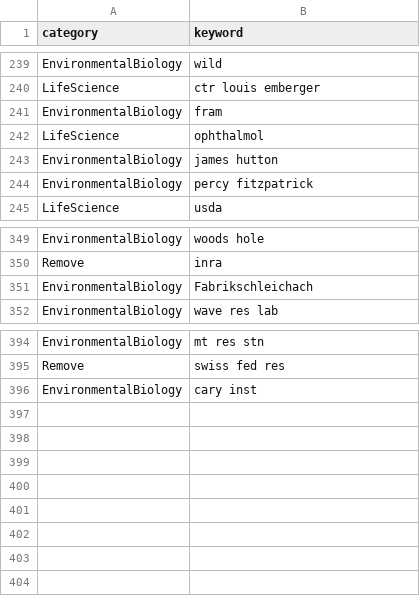
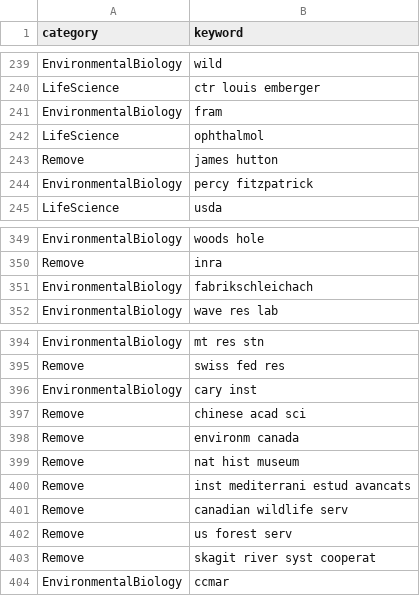
Before and after one commit to CareyLabVT/CS-Ecology, a CSV file: raw_data/keyword_categories.csv, drawn as a sheet; only a part is shown, gaps mark what is left out.

Commit message:
Modified keywords either miscategorized or causing issues; added a few "Remove" keywords

```diff
--- a/raw_data/keyword_categories.csv
+++ b/raw_data/keyword_categories.csv
@@ -242,3 +242,3 @@ EnvironmentalBiology,fram
 LifeScience,ophthalmol
-EnvironmentalBiology,james hutton
+Remove,james hutton
 EnvironmentalBiology,percy fitzpatrick
@@ -350,3 +350,3 @@ EnvironmentalBiology,woods hole
 Remove,inra
-EnvironmentalBiology,Fabrikschleichach
+EnvironmentalBiology,fabrikschleichach
 EnvironmentalBiology,wave res lab
@@ -396 +396,9 @@ Remove,swiss fed res
 EnvironmentalBiology,cary inst
+Remove,chinese acad sci
+Remove,environm canada
+Remove,nat hist museum
+Remove,inst mediterrani estud avancats
+Remove,canadian wildlife serv
+Remove,us forest serv
+Remove,skagit river syst cooperat
+EnvironmentalBiology,ccmar
```
